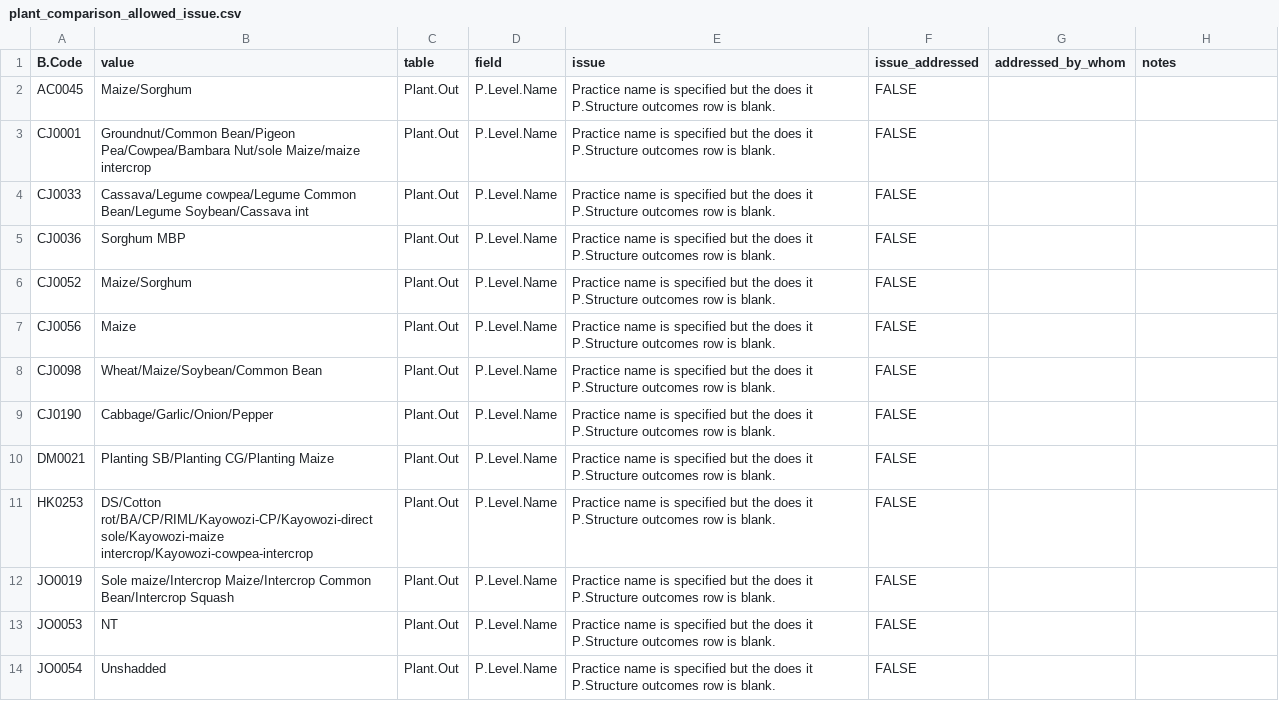
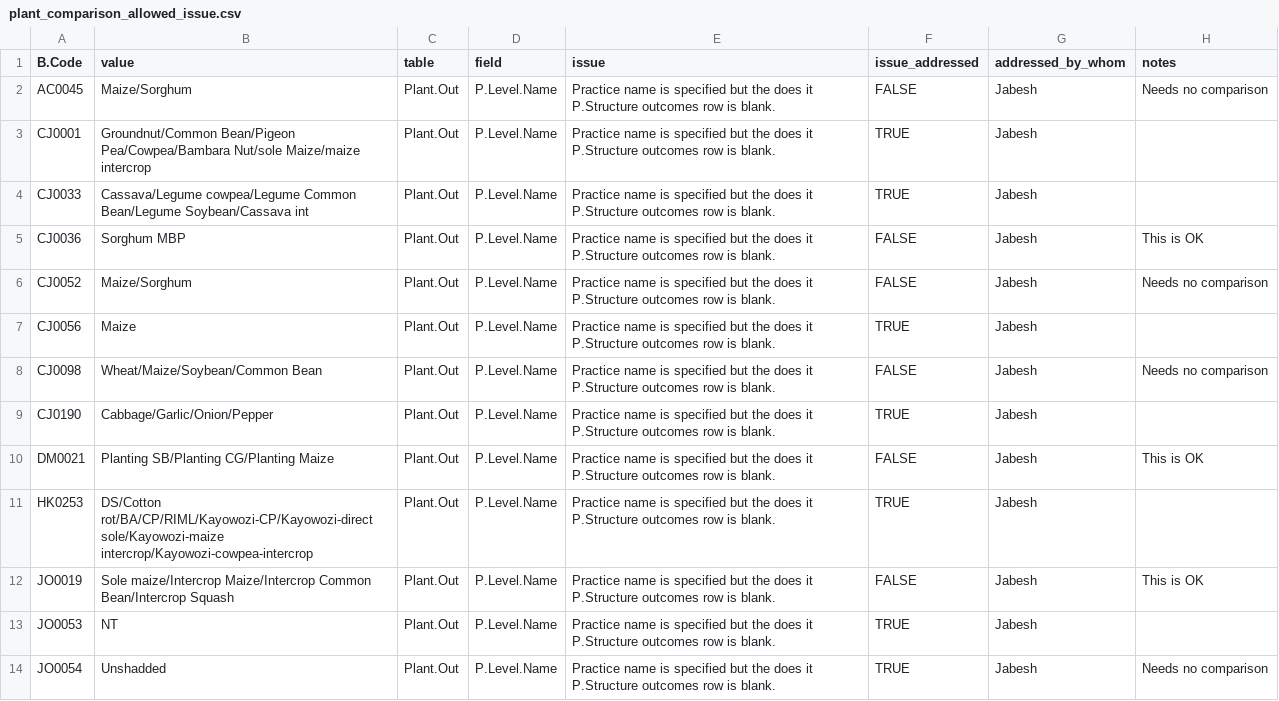
Before and after one commit to CIAT/ERA_dev, a CSV file: data/data_entry/industrious_elephant_2023/data_issues/plant_comparison_allowed_issue.csv, drawn as a sheet; only a part is shown; the diff covers the shown part only.

Commit message:
Add files via upload

```diff
--- a/data/data_entry/industrious_elephant_2023/data_issues/plant_comparison_allowed_issue.csv
+++ b/data/data_entry/industrious_elephant_2023/data_issues/plant_comparison_allowed_issue.csv
@@ -1,14 +1,14 @@
 B.Code,value,table,field,issue,issue_addressed,addressed_by_whom,notes
-AC0045,Maize/Sorghum,Plant.Out,P.Level.Name,Practice name is specified but the does it P.Structure outcomes row is blank.,FALSE,"",""
-CJ0001,Groundnut/Common Bean/Pigeon Pea/Cowpea/Bambara Nut/sole Maize/maize intercrop,Plant.Out,P.Level.Name,Practice name is specified but the does it P.Structure outcomes row is blank.,FALSE,"",""
-CJ0033,Cassava/Legume cowpea/Legume Common Bean/Legume Soybean/Cassava int,Plant.Out,P.Level.Name,Practice name is specified but the does it P.Structure outcomes row is blank.,FALSE,"",""
-CJ0036,Sorghum MBP,Plant.Out,P.Level.Name,Practice name is specified but the does it P.Structure outcomes row is blank.,FALSE,"",""
-CJ0052,Maize/Sorghum,Plant.Out,P.Level.Name,Practice name is specified but the does it P.Structure outcomes row is blank.,FALSE,"",""
-CJ0056,Maize,Plant.Out,P.Level.Name,Practice name is specified but the does it P.Structure outcomes row is blank.,FALSE,"",""
-CJ0098,Wheat/Maize/Soybean/Common Bean,Plant.Out,P.Level.Name,Practice name is specified but the does it P.Structure outcomes row is blank.,FALSE,"",""
-CJ0190,Cabbage/Garlic/Onion/Pepper,Plant.Out,P.Level.Name,Practice name is specified but the does it P.Structure outcomes row is blank.,FALSE,"",""
-DM0021,Planting SB/Planting CG/Planting Maize,Plant.Out,P.Level.Name,Practice name is specified but the does it P.Structure outcomes row is blank.,FALSE,"",""
-HK0253,DS/Cotton rot/BA/CP/RIML/Kayowozi-CP/Kayowozi-direct sole/Kayowozi-maize intercrop/Kayowozi-cowpea-intercrop,Plant.Out,P.Level.Name,Practice name is specified but the does it P.Structure outcomes row is blank.,FALSE,"",""
-JO0019,Sole maize/Intercrop Maize/Intercrop Common Bean/Intercrop Squash,Plant.Out,P.Level.Name,Practice name is specified but the does it P.Structure outcomes row is blank.,FALSE,"",""
-JO0053,NT,Plant.Out,P.Level.Name,Practice name is specified but the does it P.Structure outcomes row is blank.,FALSE,"",""
-JO0054,Unshadded,Plant.Out,P.Level.Name,Practice name is specified but the does it P.Structure outcomes row is blank.,FALSE,"",""
+AC0045,Maize/Sorghum,Plant.Out,P.Level.Name,Practice name is specified but the does it P.Structure outcomes row is blank.,FALSE,Jabesh,Needs no comparison
+CJ0001,Groundnut/Common Bean/Pigeon Pea/Cowpea/Bambara Nut/sole Maize/maize intercrop,Plant.Out,P.Level.Name,Practice name is specified but the does it P.Structure outcomes row is blank.,TRUE,Jabesh,
+CJ0033,Cassava/Legume cowpea/Legume Common Bean/Legume Soybean/Cassava int,Plant.Out,P.Level.Name,Practice name is specified but the does it P.Structure outcomes row is blank.,TRUE,Jabesh,
+CJ0036,Sorghum MBP,Plant.Out,P.Level.Name,Practice name is specified but the does it P.Structure outcomes row is blank.,FALSE,Jabesh,This is OK
+CJ0052,Maize/Sorghum,Plant.Out,P.Level.Name,Practice name is specified but the does it P.Structure outcomes row is blank.,FALSE,Jabesh,Needs no comparison
+CJ0056,Maize,Plant.Out,P.Level.Name,Practice name is specified but the does it P.Structure outcomes row is blank.,TRUE,Jabesh,
+CJ0098,Wheat/Maize/Soybean/Common Bean,Plant.Out,P.Level.Name,Practice name is specified but the does it P.Structure outcomes row is blank.,FALSE,Jabesh,Needs no comparison
+CJ0190,Cabbage/Garlic/Onion/Pepper,Plant.Out,P.Level.Name,Practice name is specified but the does it P.Structure outcomes row is blank.,TRUE,Jabesh,
+DM0021,Planting SB/Planting CG/Planting Maize,Plant.Out,P.Level.Name,Practice name is specified but the does it P.Structure outcomes row is blank.,FALSE,Jabesh,This is OK
+HK0253,DS/Cotton rot/BA/CP/RIML/Kayowozi-CP/Kayowozi-direct sole/Kayowozi-maize intercrop/Kayowozi-cowpea-intercrop,Plant.Out,P.Level.Name,Practice name is specified but the does it P.Structure outcomes row is blank.,TRUE,Jabesh,
+JO0019,Sole maize/Intercrop Maize/Intercrop Common Bean/Intercrop Squash,Plant.Out,P.Level.Name,Practice name is specified but the does it P.Structure outcomes row is blank.,FALSE,Jabesh,This is OK
+JO0053,NT,Plant.Out,P.Level.Name,Practice name is specified but the does it P.Structure outcomes row is blank.,TRUE,Jabesh,
+JO0054,Unshadded,Plant.Out,P.Level.Name,Practice name is specified but the does it P.Structure outcomes row is blank.,TRUE,Jabesh,Needs no comparison
```
Also changed, not shown: 26 edited cells elsewhere in this file.
